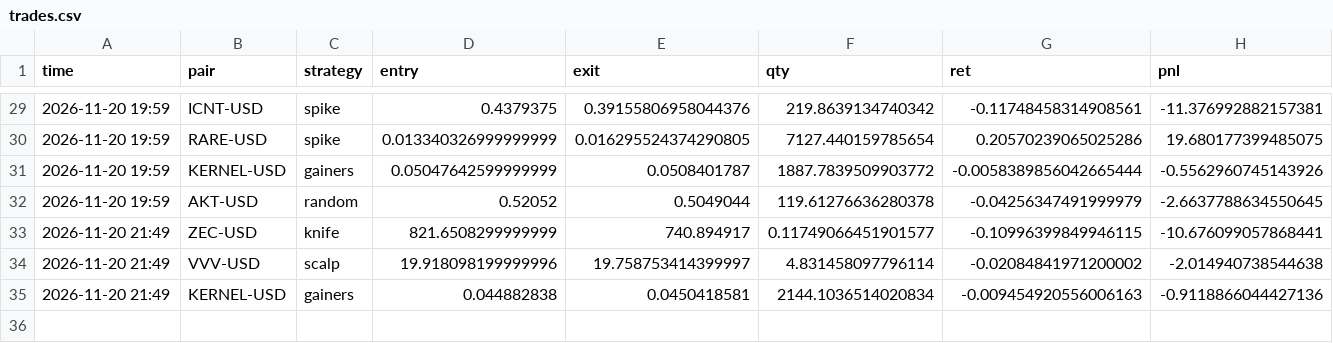
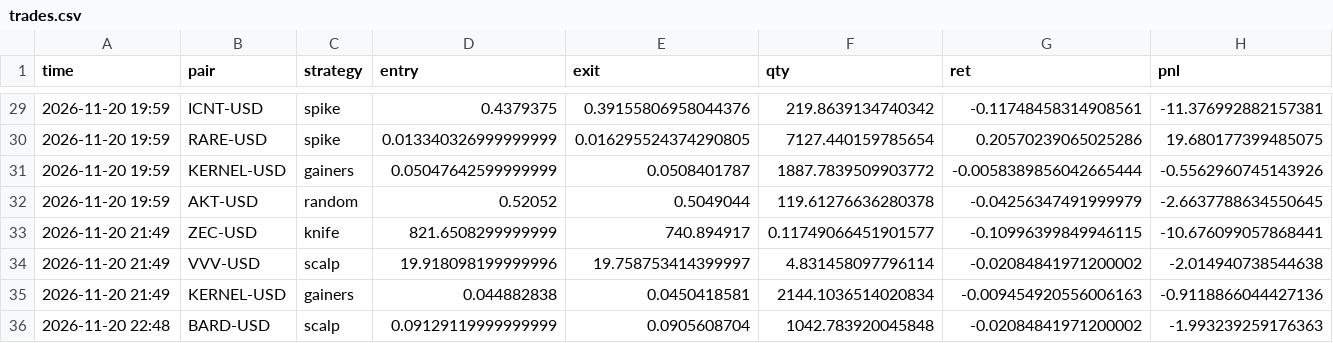
Before and after one commit to deadflies82-commits/Paper-bot, a CSV file: trades.csv, drawn as a sheet; only a part is shown, gaps mark what is left out; rows hold the shown columns only; the diff names each change by its address in the sheet, - before the commit and + after, or states it on an @@ line.

Commit message:
paper trade update

```diff
--- a/trades.csv
+++ b/trades.csv
+row 36: 2026-11-20 22:48 | BARD-USD | scalp | 0.09129119999999999 | 0.0905608704 | 1042.783920045848 | -0.02084841971200002 | -1.993239259176363
```
Also changed, not shown: equity.csv, 2 other files.
